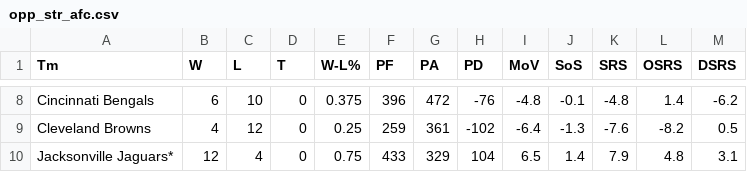
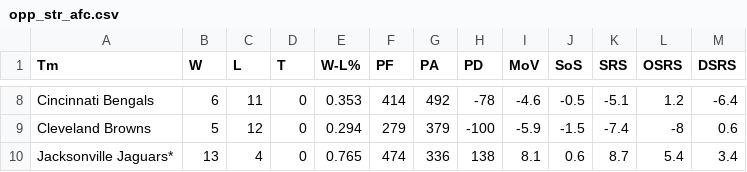
Before and after one commit to kalebhuang1/nfl-salary-adjusted-grading, a CSV file: data/raw/opp_str_afc.csv, drawn as a sheet; only a part is shown, gaps mark what is left out; the diff covers the shown part only; the diff names each change by its address in the sheet, - before the commit and + after, or states it on an @@ line.

```diff
--- a/data/raw/opp_str_afc.csv
+++ b/data/raw/opp_str_afc.csv
-C8 (L): 10
+C8 (L): 11
-E8 (W-L%): 0.375
+E8 (W-L%): 0.353
-F8 (PF): 396
+F8 (PF): 414
-G8 (PA): 472
+G8 (PA): 492
-H8 (PD): -76
+H8 (PD): -78
-I8 (MoV): -4.8
+I8 (MoV): -4.6
-J8 (SoS): -0.1
+J8 (SoS): -0.5
-K8 (SRS): -4.8
+K8 (SRS): -5.1
-L8 (OSRS): 1.4
+L8 (OSRS): 1.2
-M8 (DSRS): -6.2
+M8 (DSRS): -6.4
-B9 (W): 4
+B9 (W): 5
-E9 (W-L%): 0.25
+E9 (W-L%): 0.294
-F9 (PF): 259
+F9 (PF): 279
-G9 (PA): 361
+G9 (PA): 379
-H9 (PD): -102
+H9 (PD): -100
-I9 (MoV): -6.4
+I9 (MoV): -5.9
-J9 (SoS): -1.3
+J9 (SoS): -1.5
-K9 (SRS): -7.6
+K9 (SRS): -7.4
-L9 (OSRS): -8.2
+L9 (OSRS): -8
-M9 (DSRS): 0.5
+M9 (DSRS): 0.6
-B10 (W): 12
+B10 (W): 13
-E10 (W-L%): 0.75
+E10 (W-L%): 0.765
-F10 (PF): 433
+F10 (PF): 474
-G10 (PA): 329
+G10 (PA): 336
-H10 (PD): 104
+H10 (PD): 138
-I10 (MoV): 6.5
+I10 (MoV): 8.1
-J10 (SoS): 1.4
+J10 (SoS): 0.6
-K10 (SRS): 7.9
+K10 (SRS): 8.7
-L10 (OSRS): 4.8
+L10 (OSRS): 5.4
-M10 (DSRS): 3.1
+M10 (DSRS): 3.4
```
Also changed, not shown: 128 edited cells elsewhere in this file, data/raw/adv_passing.csv, data/raw/opp_str_nfc.csv, 10 other files.
